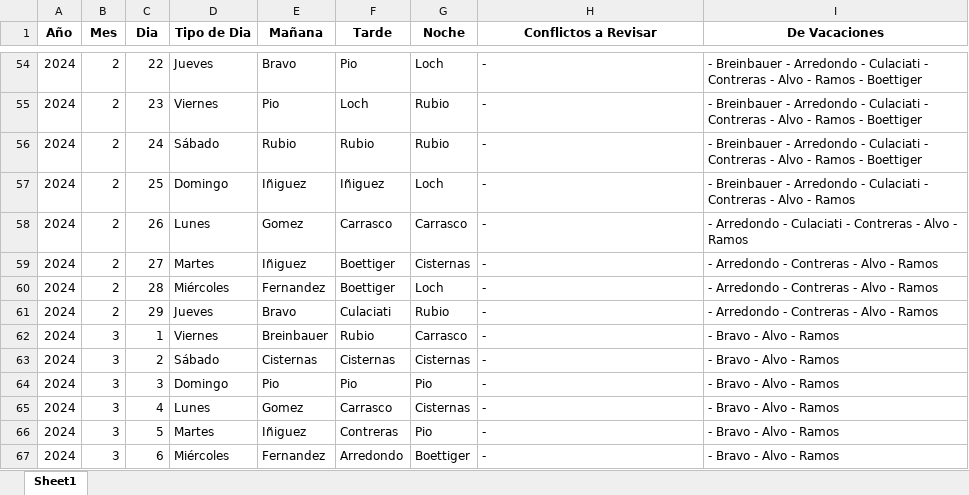
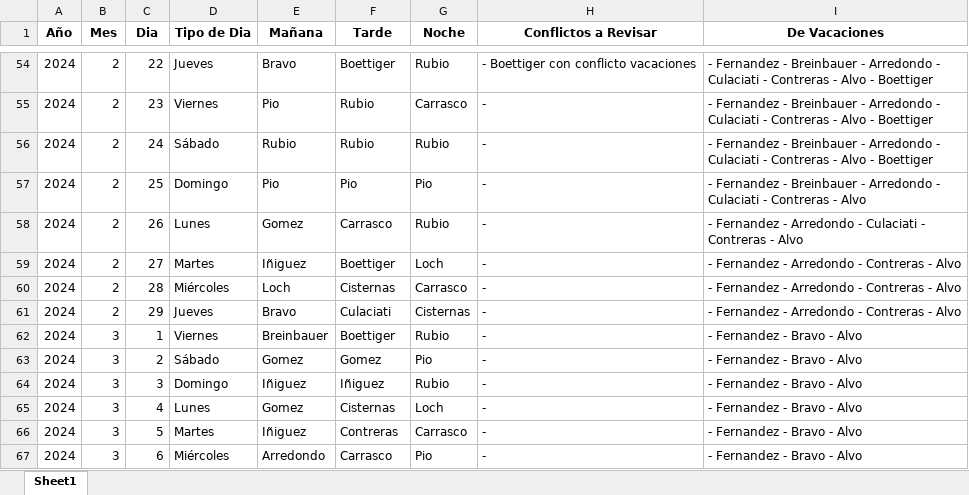
Before and after one commit to HayoBK/TurnosAlemana, an Excel workbook: AA - Calendario de Turnos(version Vacaciones2024).xlsx, sheet Sheet1, drawn as a sheet; only a part is shown, gaps mark what is left out; values as stored, in another font and other column widths than the file's, no borders; the diff covers the shown part only; the diff names each change by its address in the sheet, - before the commit and + after, or states it on an @@ line.

```diff
--- a/AA - Calendario de Turnos(version Vacaciones2024).xlsx (sheet Sheet1)
+++ b/AA - Calendario de Turnos(version Vacaciones2024).xlsx (sheet Sheet1)
-F54 (Tarde): Pio
+F54 (Tarde): Boettiger
-G54 (Noche): Loch
+G54 (Noche): Rubio
-H54 (Conflictos a Revisar): -
+H54 (Conflictos a Revisar): - Boettiger con conflicto vacaciones
-I54:I56 (De Vacaciones): - Breinbauer - Arredondo - Culaciati - Contreras - Alvo - Ramos - Boettiger
+I54:I56 (De Vacaciones): - Fernandez - Breinbauer - Arredondo - Culaciati - Contreras - Alvo - Boettiger
-F55 (Tarde): Loch
+F55 (Tarde): Rubio
-G55 (Noche): Rubio
+G55 (Noche): Carrasco
-E57 (Mañana): Iñiguez
+E57 (Mañana): Pio
-F57 (Tarde): Iñiguez
+F57 (Tarde): Pio
-G57 (Noche): Loch
+G57 (Noche): Pio
-I57 (De Vacaciones): - Breinbauer - Arredondo - Culaciati - Contreras - Alvo - Ramos
+I57 (De Vacaciones): - Fernandez - Breinbauer - Arredondo - Culaciati - Contreras - Alvo
-G58 (Noche): Carrasco
+G58 (Noche): Rubio
-I58 (De Vacaciones): - Arredondo - Culaciati - Contreras - Alvo - Ramos
+I58 (De Vacaciones): - Fernandez - Arredondo - Culaciati - Contreras - Alvo
-G59 (Noche): Cisternas
+G59 (Noche): Loch
-I59:I61 (De Vacaciones): - Arredondo - Contreras - Alvo - Ramos
+I59:I61 (De Vacaciones): - Fernandez - Arredondo - Contreras - Alvo
-E60 (Mañana): Fernandez
+E60 (Mañana): Loch
-F60 (Tarde): Boettiger
+F60 (Tarde): Cisternas
-G60 (Noche): Loch
+G60 (Noche): Carrasco
-G61 (Noche): Rubio
+G61 (Noche): Cisternas
-F62 (Tarde): Rubio
+F62 (Tarde): Boettiger
-G62 (Noche): Carrasco
+G62 (Noche): Rubio
-I62:I67 (De Vacaciones): - Bravo - Alvo - Ramos
+I62:I67 (De Vacaciones): - Fernandez - Bravo - Alvo
-E63 (Mañana): Cisternas
+E63 (Mañana): Gomez
-F63 (Tarde): Cisternas
+F63 (Tarde): Gomez
-G63 (Noche): Cisternas
+G63 (Noche): Pio
-E64 (Mañana): Pio
+E64 (Mañana): Iñiguez
-F64 (Tarde): Pio
+F64 (Tarde): Iñiguez
-G64 (Noche): Pio
+G64 (Noche): Rubio
-F65 (Tarde): Carrasco
+F65 (Tarde): Cisternas
-G65 (Noche): Cisternas
+G65 (Noche): Loch
-G66 (Noche): Pio
+G66 (Noche): Carrasco
-E67 (Mañana): Fernandez
+E67 (Mañana): Arredondo
-F67 (Tarde): Arredondo
+F67 (Tarde): Carrasco
-G67 (Noche): Boettiger
+G67 (Noche): Pio
```
Also changed, not shown: 206 edited cells elsewhere in this sheet, AAA - Revision Asignacion de Salida (version Vacaciones 2024).xlsx, CC Check Turnos.xlsx, 8 other files.
